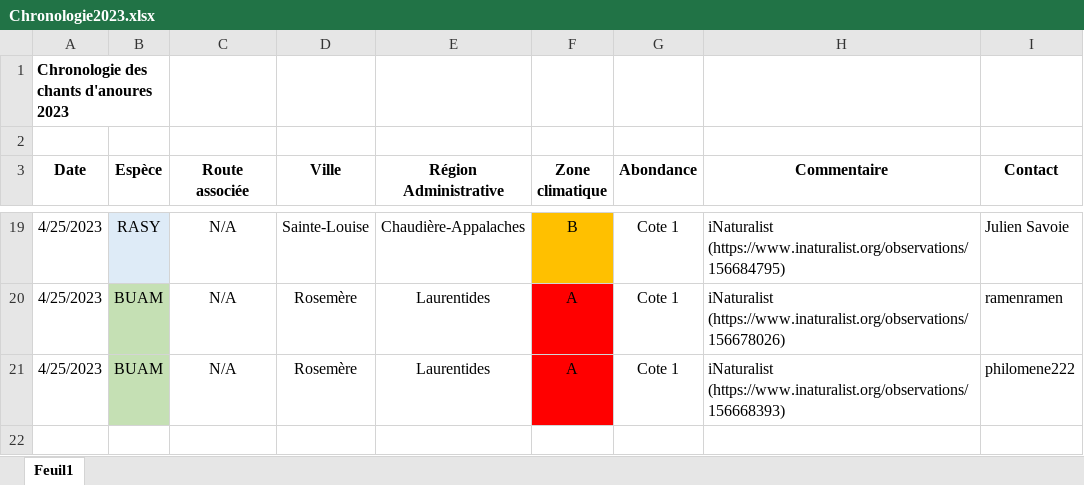
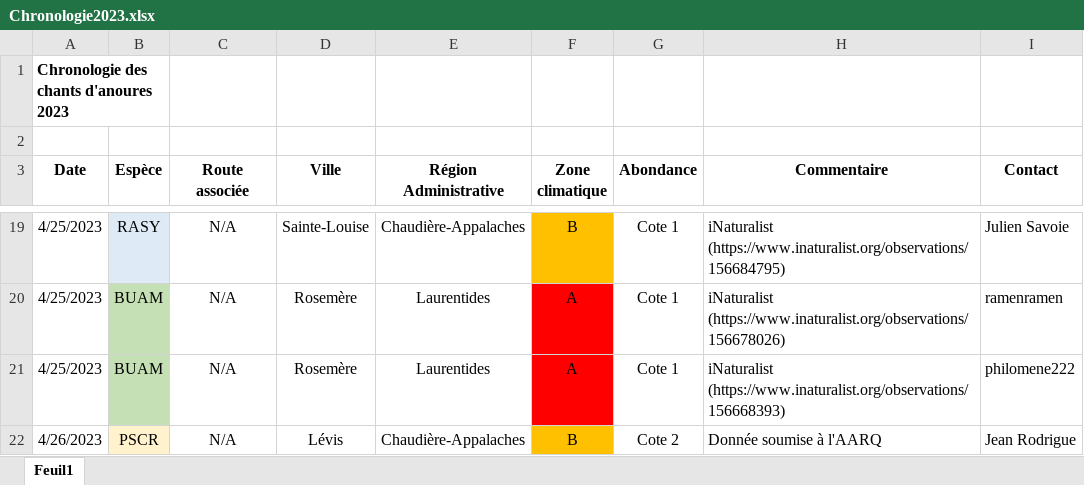
Before and after one commit to suivi-anoures-qc/suivi-anoures-qc, an Excel workbook: Chronologie2023.xlsx, sheet Feuil1, drawn as a sheet; only a part is shown, gaps mark what is left out; values as stored, in another font and other column widths than the file's, no borders; the diff names each change by its address in the sheet, - before the commit and + after, or states it on an @@ line.

Commit message:
Add files via upload

```diff
--- a/Chronologie2023.xlsx (sheet Feuil1)
+++ b/Chronologie2023.xlsx (sheet Feuil1)
+row 22: 4/26/2023 | PSCR | N/A | Lévis | Chaudière-Appalaches | B | Cote 2 | Donnée soumise à l'AARQ | Jean Rodrigue
```
